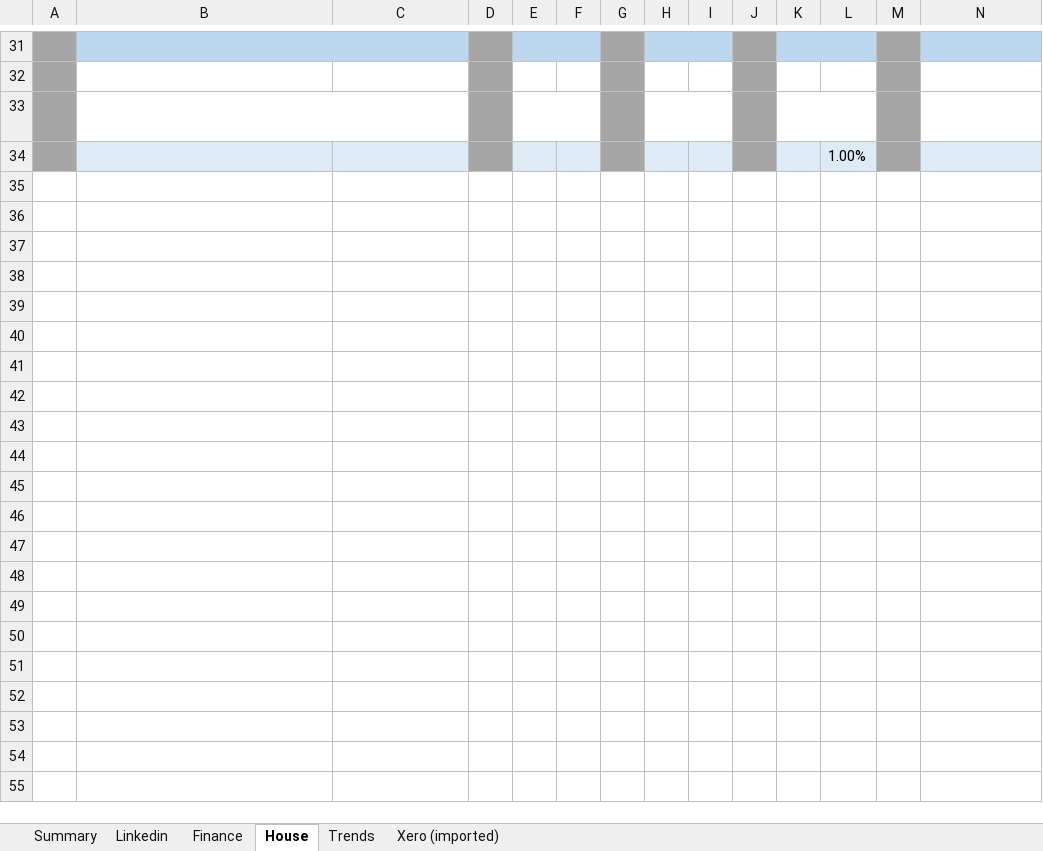
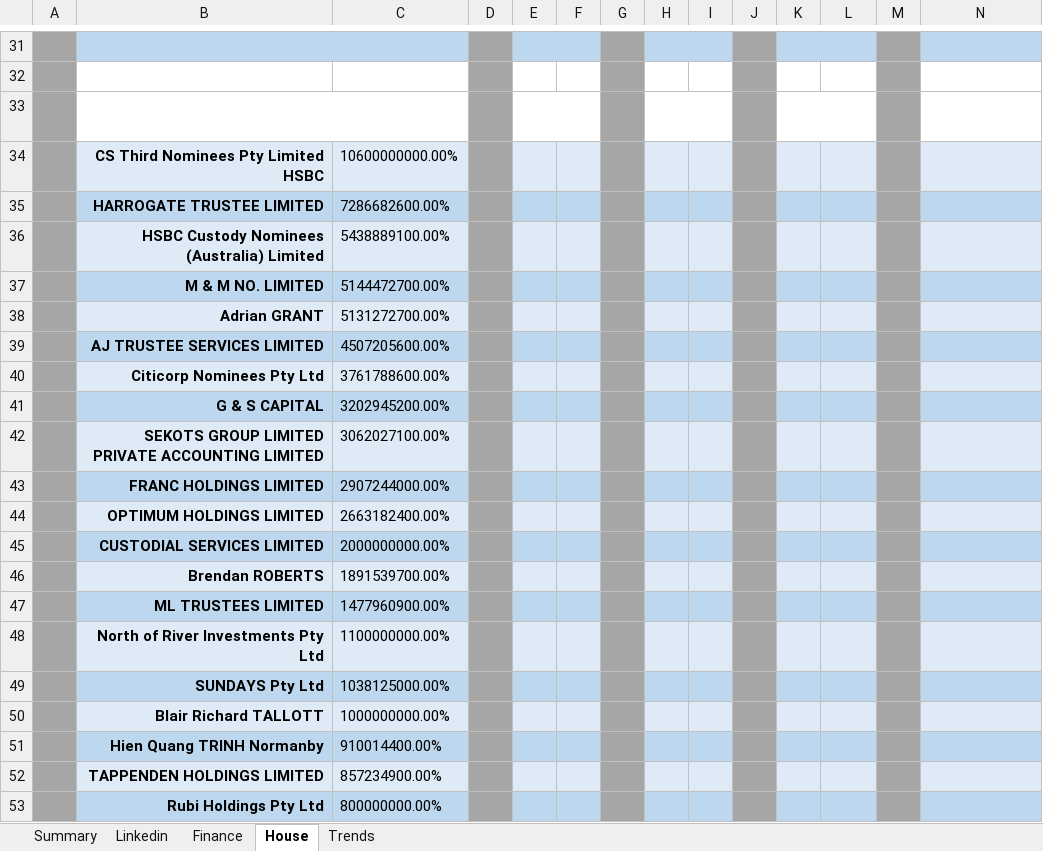
Before and after one commit to natisha99/9spokes, an Excel workbook: prototype.xlsm, sheet House, drawn as a sheet; only a part is shown, gaps mark what is left out; values as stored, in another font and other column widths than the file's, no borders; removed rows and columns are numbered as before the commit, all else as after; the diff covers the shown part only; the diff names each change by its address in the sheet, - before the commit and + after, or states it on an @@ line.

```diff
--- a/prototype.xlsm (sheet House)
+++ b/prototype.xlsm (sheet House)
@@ sheet tab hidden: Xero (imported) @@
-row 34:  |  |  |  |  |  |  |  |  |  |  | 1.00%
+row 34:  | CS Third Nominees Pty Limited HSBC | 10600000000.00%
+row 35:  | HARROGATE TRUSTEE LIMITED | 7286682600.00%
+row 36:  | HSBC Custody Nominees (Australia) Limited | 5438889100.00%
+row 37:  | M & M NO. LIMITED | 5144472700.00%
+row 38:  | Adrian GRANT | 5131272700.00%
+row 39:  | AJ TRUSTEE SERVICES LIMITED | 4507205600.00%
+row 40:  | Citicorp Nominees Pty Ltd | 3761788600.00%
+row 41:  | G & S CAPITAL | 3202945200.00%
+row 42:  | SEKOTS GROUP LIMITED PRIVATE ACCOUNTING LIMITED | 3062027100.00%
+row 43:  | FRANC HOLDINGS LIMITED | 2907244000.00%
+row 44:  | OPTIMUM HOLDINGS LIMITED | 2663182400.00%
+row 45:  | CUSTODIAL SERVICES LIMITED | 2000000000.00%
+row 46:  | Brendan ROBERTS | 1891539700.00%
+row 47:  | ML TRUSTEES LIMITED | 1477960900.00%
+row 48:  | North of River Investments Pty Ltd | 1100000000.00%
+row 49:  | SUNDAYS Pty Ltd | 1038125000.00%
+row 50:  | Blair Richard TALLOTT | 1000000000.00%
+row 51:  | Hien Quang TRINH Normanby | 910014400.00%
+row 52:  | TAPPENDEN HOLDINGS LIMITED | 857234900.00%
+row 53:  | Rubi Holdings Pty Ltd | 800000000.00%
```
Also changed, not shown: 1 added row, 1 removed row, 21 edited cells and cell formats elsewhere in this sheet, sheet Summary, charts or pictures.
